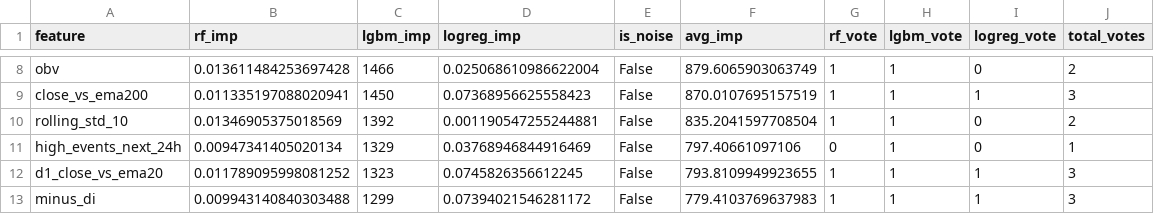
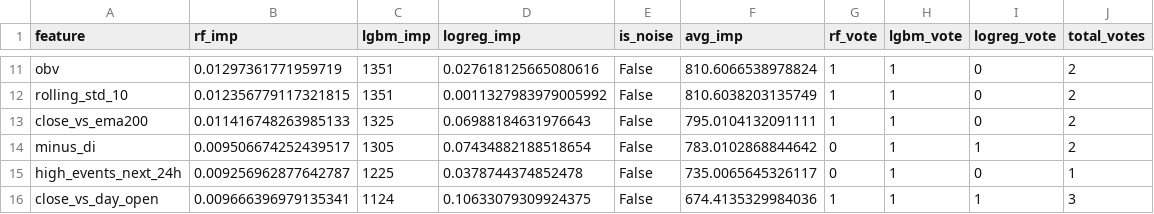
Before and after one commit to dfsosa83/fx-prival, a CSV file: ml-signal-service/data/features/GBPUSD_H1_selected_features.csv, drawn as a sheet; only a part is shown, gaps mark what is left out; removed rows and columns are numbered as before the commit, all else as after; the diff covers the shown part only; the diff names each change by its address in the sheet, - before the commit and + after, or states it on an @@ line.

```diff
--- a/ml-signal-service/data/features/GBPUSD_H1_selected_features.csv
+++ b/ml-signal-service/data/features/GBPUSD_H1_selected_features.csv
-B11 (rf_imp): 0.013611484253697428
+B11 (rf_imp): 0.01297361771959719
-C11 (lgbm_imp): 1466
+C11 (lgbm_imp): 1351
-D11 (logreg_imp): 0.025068610986622004
+D11 (logreg_imp): 0.027618125665080616
-F11 (avg_imp): 879.6065903063749
+F11 (avg_imp): 810.6066538978824
-row 9: close_vs_ema200 | 0.011335197088020941 | 1450 | 0.07368956625558423 | False | 870.0107695157519 | 1 | 1 | 1 | 3
-B12 (rf_imp): 0.01346905375018569
+B12 (rf_imp): 0.012356779117321815
-C12 (lgbm_imp): 1392
+C12 (lgbm_imp): 1351
-D12 (logreg_imp): 0.001190547255244881
+D12 (logreg_imp): 0.0011327983979005992
-F12 (avg_imp): 835.2041597708504
+F12 (avg_imp): 810.6038203135749
+row 13: close_vs_ema200 | 0.011416748263985133 | 1325 | 0.06988184631976643 | False | 795.0104132091111 | 1 | 1 | 0 | 2
+row 14: minus_di | 0.009506674252439517 | 1305 | 0.07434882188518654 | False | 783.0102868844642 | 0 | 1 | 1 | 2
-B15 (rf_imp): 0.00947341405020134
+B15 (rf_imp): 0.009256962877642787
-C15 (lgbm_imp): 1329
+C15 (lgbm_imp): 1225
-D15 (logreg_imp): 0.03768946844916469
+D15 (logreg_imp): 0.0378744374852478
-F15 (avg_imp): 797.40661097106
+F15 (avg_imp): 735.0065645326117
-A16 (feature): d1_close_vs_ema20
+A16 (feature): close_vs_day_open
-B16 (rf_imp): 0.011789095998081252
+B16 (rf_imp): 0.009666396979135341
-C16 (lgbm_imp): 1323
+C16 (lgbm_imp): 1124
-D16 (logreg_imp): 0.0745826356612245
+D16 (logreg_imp): 0.10633079309924375
-F16 (avg_imp): 793.8109949923655
+F16 (avg_imp): 674.4135329984036
-row 13: minus_di | 0.009943140840303488 | 1299 | 0.07394021546281172 | False | 779.4103769637983 | 1 | 1 | 1 | 3
```
Also changed, not shown: 3 added rows and 26 edited cells elsewhere in this file, ml-signal-service/data/features/EURUSD_H1_feature_importance_full.csv, ml-signal-service/data/features/EURUSD_H1_selected_features.csv, 27 other files.
